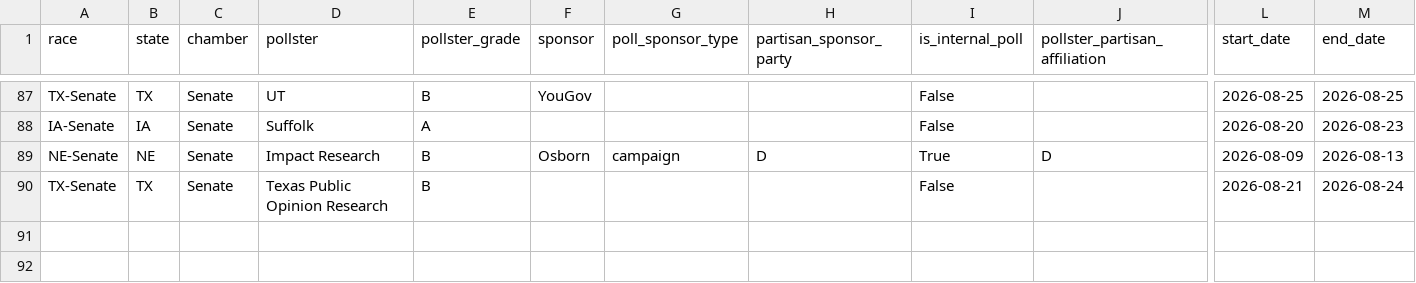
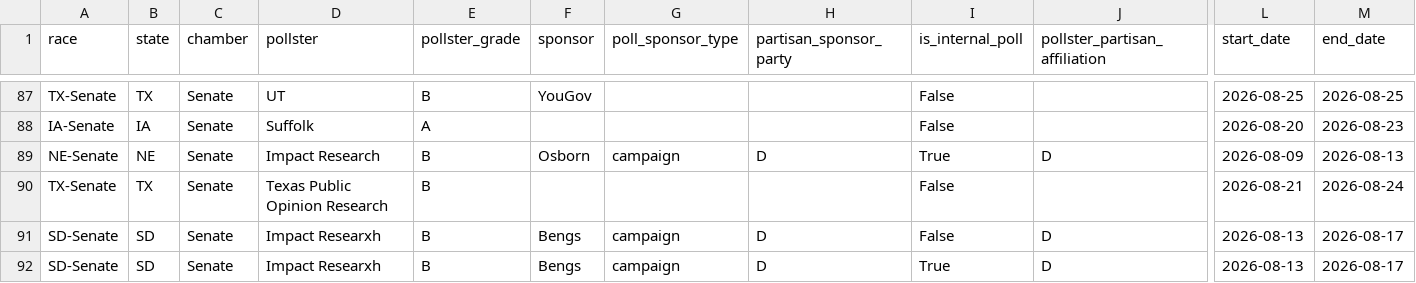
Before and after one commit to benyelin/2026-Senate-Model, a CSV file: inputs/manual_polls_adjusted.csv, drawn as a sheet; only a part is shown, gaps mark what is left out; rows hold the shown columns only; the diff names each change by its address in the sheet, - before the commit and + after, or states it on an @@ line.

```diff
--- a/inputs/manual_polls_adjusted.csv
+++ b/inputs/manual_polls_adjusted.csv
+row 91: SD-Senate | SD | Senate | Impact Researxh | B | Bengs | campaign | D | False | D | 2026-08-13 | 2026-08-17
+row 92: SD-Senate | SD | Senate | Impact Researxh | B | Bengs | campaign | D | True | D | 2026-08-13 | 2026-08-17
```
Also changed, not shown: inputs/bayesian_update_generated.csv, inputs/manual_polls.csv, 13 other files.
